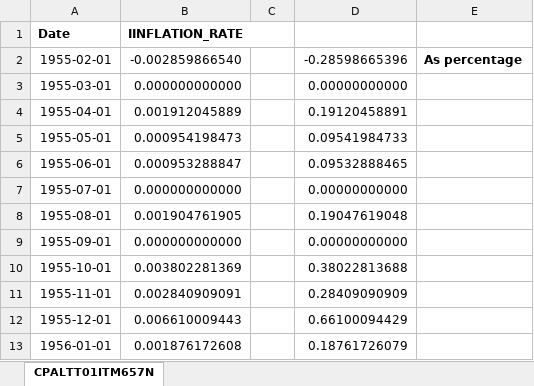
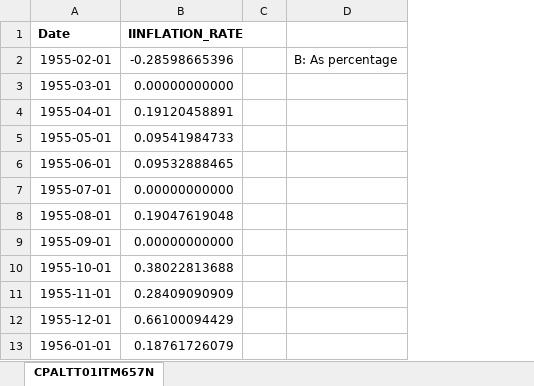
Before and after one commit to aimer63/fire, an Excel workbook: data/CPALTT01ITM657N-monthly.xlsx, sheet CPALTT01ITM657N, drawn as a sheet; only a part is shown; values as stored, in another font and other column widths than the file's, no borders; removed rows and columns are numbered as before the commit, all else as after; the diff names each change by its address in the sheet, - before the commit and + after, or states it on an @@ line.

```diff
--- a/data/CPALTT01ITM657N-monthly.xlsx (sheet CPALTT01ITM657N)
+++ b/data/CPALTT01ITM657N-monthly.xlsx (sheet CPALTT01ITM657N)
-column B (IINFLATION_RATE), rows 2-13: -0.002859866540 | 0.000000000000 | 0.001912045889 | 0.000954198473 | 0.000953288847 | 0.000000000000 | 0.001904761905 | 0.000000000000 | 0.003802281369 | 0.002840909091 | 0.006610009443 | 0.001876172608
-column C, empty
-column E, row 2: As percentage
+column C, empty
+column D, row 2: B: As percentage
-B1: (empty)
+B1: IINFLATION_RATE
```
Also changed, not shown: 10 other files.
